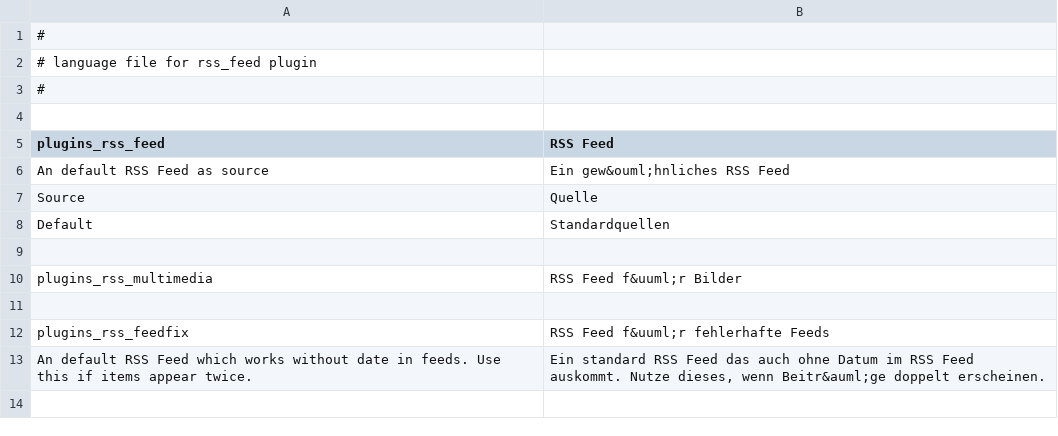
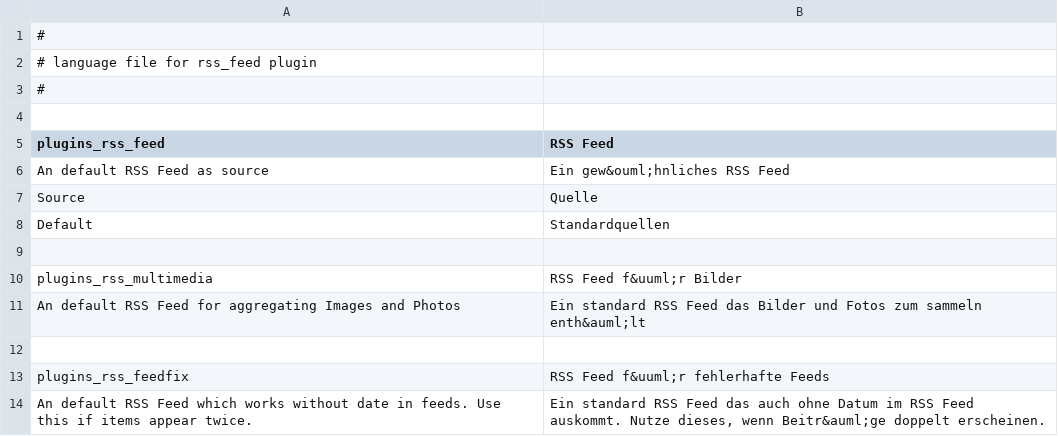
Before and after one commit to tel8618217223380/rsslounge, a CSV file: plugins/rss/locale/de/rss.csv, drawn as a sheet; the diff names each change by its address in the sheet, - before the commit and + after, or states it on an @@ line.

Commit message:
translation added and small design improvement

```diff
--- a/plugins/rss/locale/de/rss.csv
+++ b/plugins/rss/locale/de/rss.csv
+row 11: An default RSS Feed for aggregating Images and Photos | Ein standard RSS Feed das Bilder und Fotos zum sammeln enth&auml;lt
```
Also changed, not shown: 1 other file.
